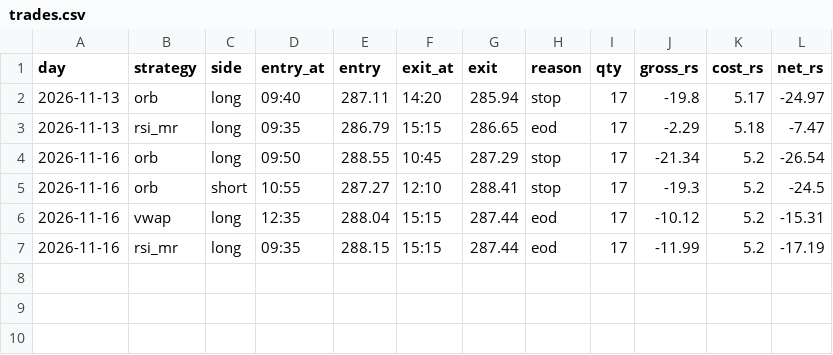
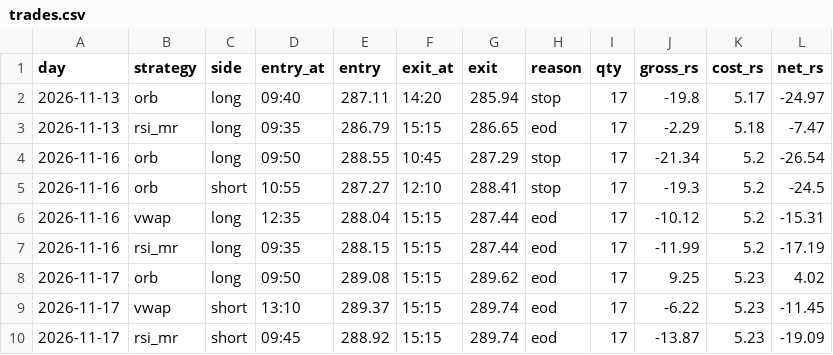
Before and after one commit to Akhilkanigicharla/kalpa-labs, a CSV file: 07-trading/paper/intraday/trades.csv, drawn as a sheet.

Commit message:
b7 paper: Track A 2026-11-18

```diff
--- a/07-trading/paper/intraday/trades.csv
+++ b/07-trading/paper/intraday/trades.csv
@@ -7 +7,4 @@ day,strategy,side,entry_at,entry,exit_at,exit,reason,qty,gross_rs,cost_rs,net_rs
 2026-11-16,rsi_mr,long,09:35,288.15,15:15,287.44,eod,17,-11.99,5.2,-17.19
+2026-11-17,orb,long,09:50,289.08,15:15,289.62,eod,17,9.25,5.23,4.02
+2026-11-17,vwap,short,13:10,289.37,15:15,289.74,eod,17,-6.22,5.23,-11.45
+2026-11-17,rsi_mr,short,09:45,288.92,15:15,289.74,eod,17,-13.87,5.23,-19.09
```
Also changed, not shown: 07-trading/paper/track-A-gold/ledger-A.csv, 07-trading/paper/track-A/ledger-A.csv, 16 other files.
